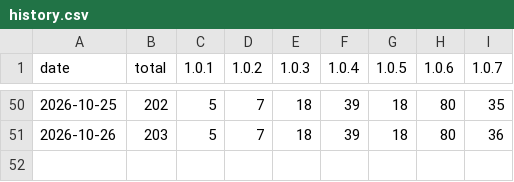
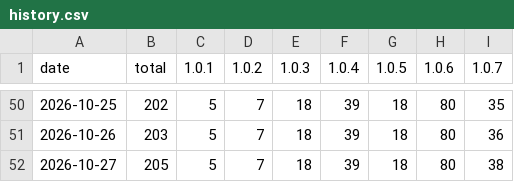
Before and after one commit to msachet5/public-stats, a CSV file: docs/data/ultisync/history.csv, drawn as a sheet; only a part is shown, gaps mark what is left out.

```diff
--- a/docs/data/ultisync/history.csv
+++ b/docs/data/ultisync/history.csv
@@ -51 +51,2 @@ date,total,1.0.1,1.0.2,1.0.3,1.0.4,1.0.5,1.0.6,1.0.7
 2026-10-26,203,5,7,18,39,18,80,36
+2026-10-27,205,5,7,18,39,18,80,38
```
Also changed, not shown: 4 other files.
